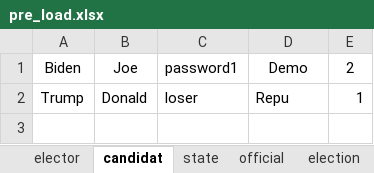
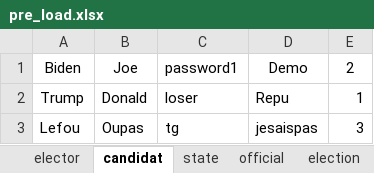
Before and after one commit to QuentinDstl/Election-system-JAVA, an Excel workbook: src/loader_package/pre_load.xlsx, sheet candidat, drawn as a sheet; values as stored, in another font and other column widths than the file's, no borders; the diff names each change by its address in the sheet, - before the commit and + after, or states it on an @@ line.

Commit message:
Fonctions : Add Candidate / Del Candidate / Add Elector (bug) / Dell Elector / Affichage intelligent des candidats

```diff
--- a/src/loader_package/pre_load.xlsx (sheet candidat)
+++ b/src/loader_package/pre_load.xlsx (sheet candidat)
+row 3: Lefou | Oupas | tg | jesaispas | 3
```
Also changed, not shown: 5 other files.
